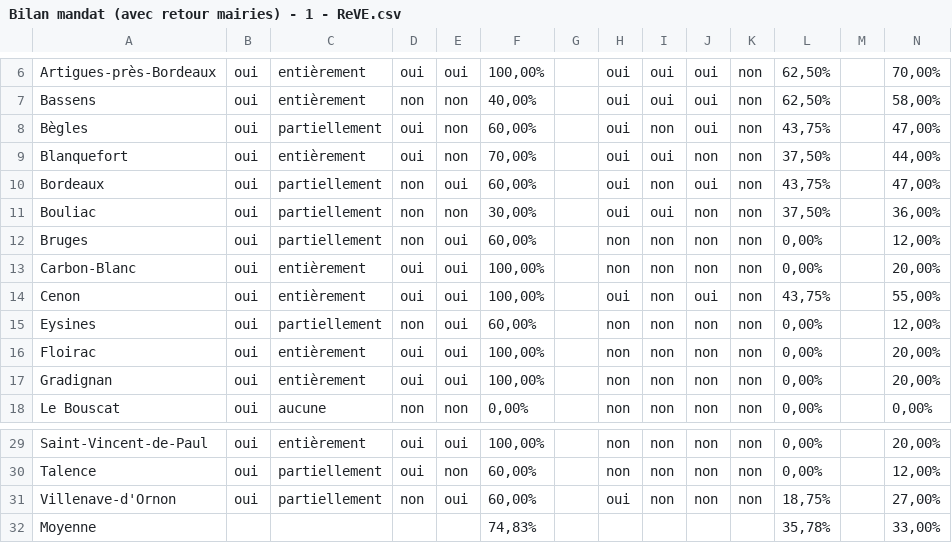
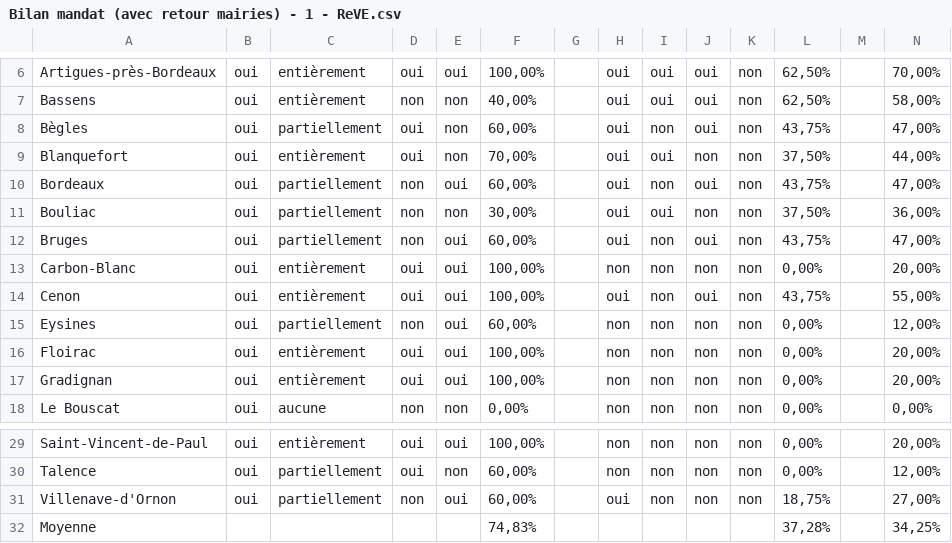
Before and after one commit to paulop33/bilan-plaidoyer, a CSV file: csv-bilan/Bilan mandat (avec retour mairies) - 1 - ReVE.csv, drawn as a sheet; only a part is shown, gaps mark what is left out.

```diff
--- a/csv-bilan/Bilan mandat (avec retour mairies) - 1 - ReVE.csv
+++ b/csv-bilan/Bilan mandat (avec retour mairies) - 1 - ReVE.csv
@@ -11,3 +11,3 @@ Bordeaux,oui,partiellement,non,oui,"60,00%",,oui,non,oui,non,"43,75%",,"47,00%"
 Bouliac,oui,partiellement,non,non,"30,00%",,oui,oui,non,non,"37,50%",,"36,00%"
-Bruges,oui,partiellement,non,oui,"60,00%",,non,non,non,non,"0,00%",,"12,00%"
+Bruges,oui,partiellement,non,oui,"60,00%",,oui,non,oui,non,"43,75%",,"47,00%"
 Carbon-Blanc,oui,entièrement,oui,oui,"100,00%",,non,non,non,non,"0,00%",,"20,00%"
@@ -31,2 +31,2 @@ Talence,oui,partiellement,oui,non,"60,00%",,non,non,non,non,"0,00%",,"12,00%"
 Villenave-d'Ornon,oui,partiellement,non,oui,"60,00%",,oui,non,non,non,"18,75%",,"27,00%"
-Moyenne,,,,,"74,83%",,,,,,"35,78%",,"33,00%"
+Moyenne,,,,,"74,83%",,,,,,"37,28%",,"34,25%"
```
Also changed, not shown: csv-bilan/Bilan mandat (avec retour mairies) - Bilan global.csv, 1 other file.
